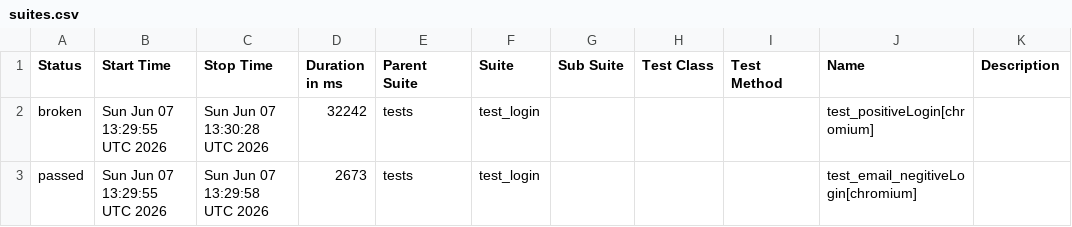
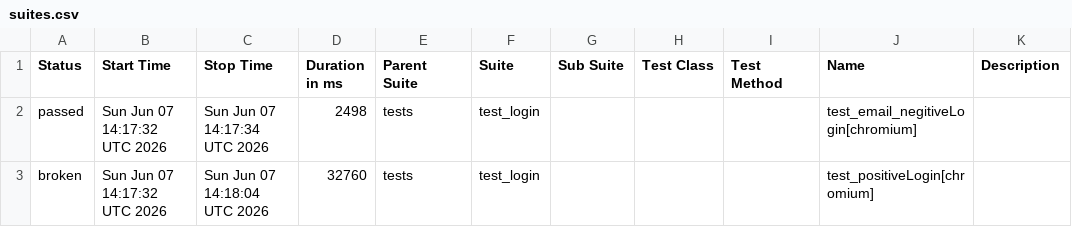
Before and after one commit to Nikitha22735/playwrightPython_POM_18April, a CSV file: data/suites.csv, drawn as a sheet.

```diff
--- a/data/suites.csv
+++ b/data/suites.csv
@@ -1,3 +1,3 @@
 "Status","Start Time","Stop Time","Duration in ms","Parent Suite","Suite","Sub Suite","Test Class","Test Method","Name","Description"
-"broken","Sun Jun 07 13:29:55 UTC 2026","Sun Jun 07 13:30:28 UTC 2026","32242","tests","test_login","","","","test_positiveLogin[chromium]",""
-"passed","Sun Jun 07 13:29:55 UTC 2026","Sun Jun 07 13:29:58 UTC 2026","2673","tests","test_login","","","","test_email_negitiveLogin[chromium]",""
+"passed","Sun Jun 07 14:17:32 UTC 2026","Sun Jun 07 14:17:34 UTC 2026","2498","tests","test_login","","","","test_email_negitiveLogin[chromium]",""
+"broken","Sun Jun 07 14:17:32 UTC 2026","Sun Jun 07 14:18:04 UTC 2026","32760","tests","test_login","","","","test_positiveLogin[chromium]",""
```
Also changed, not shown: 21 other files.
